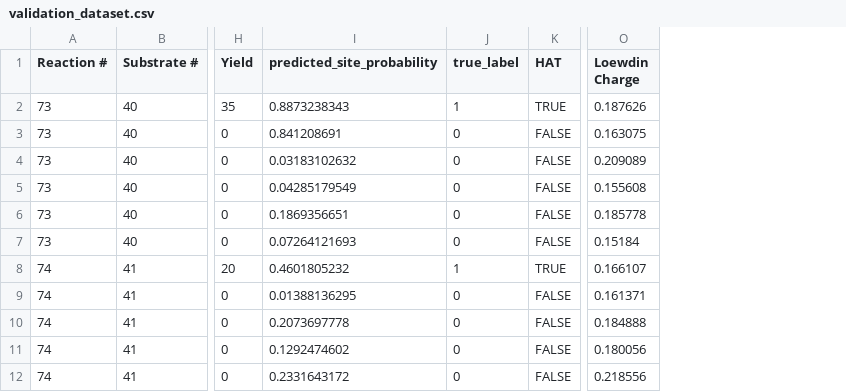
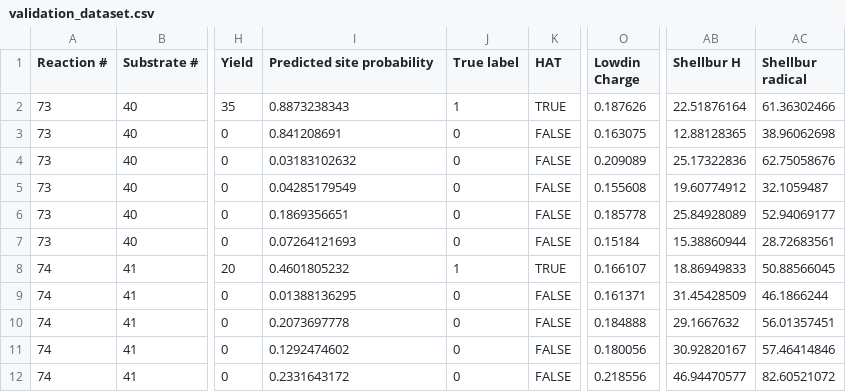
Before and after one commit to teklesmithlab/TBADT_selectivity, a CSV file: raw_data/validation_dataset.csv, drawn as a sheet; only a part is shown, gaps mark what is left out; the diff names each change by its address in the sheet, - before the commit and + after, or states it on an @@ line.

```diff
--- a/raw_data/validation_dataset.csv
+++ b/raw_data/validation_dataset.csv
+column AB (Shellbur H), rows 2-12: 22.51876164 | 12.88128365 | 25.17322836 | 19.60774912 | 25.84928089 | 15.38860944 | 18.86949833 | 31.45428509 | 29.1667632 | 30.92820167 | 46.94470577
+column AC (Shellbur radical), rows 2-12: 61.36302466 | 38.96062698 | 62.75058676 | 32.1059487 | 52.94069177 | 28.72683561 | 50.88566045 | 46.1866244 | 56.01357451 | 57.46414846 | 82.60521072
-I1: predicted_site_probability
+I1: Predicted site probability
-J1: true_label
+J1: True label
-O1: Loewdin Charge
+O1: Lowdin Charge
```
Also changed, not shown: 9 other files.
